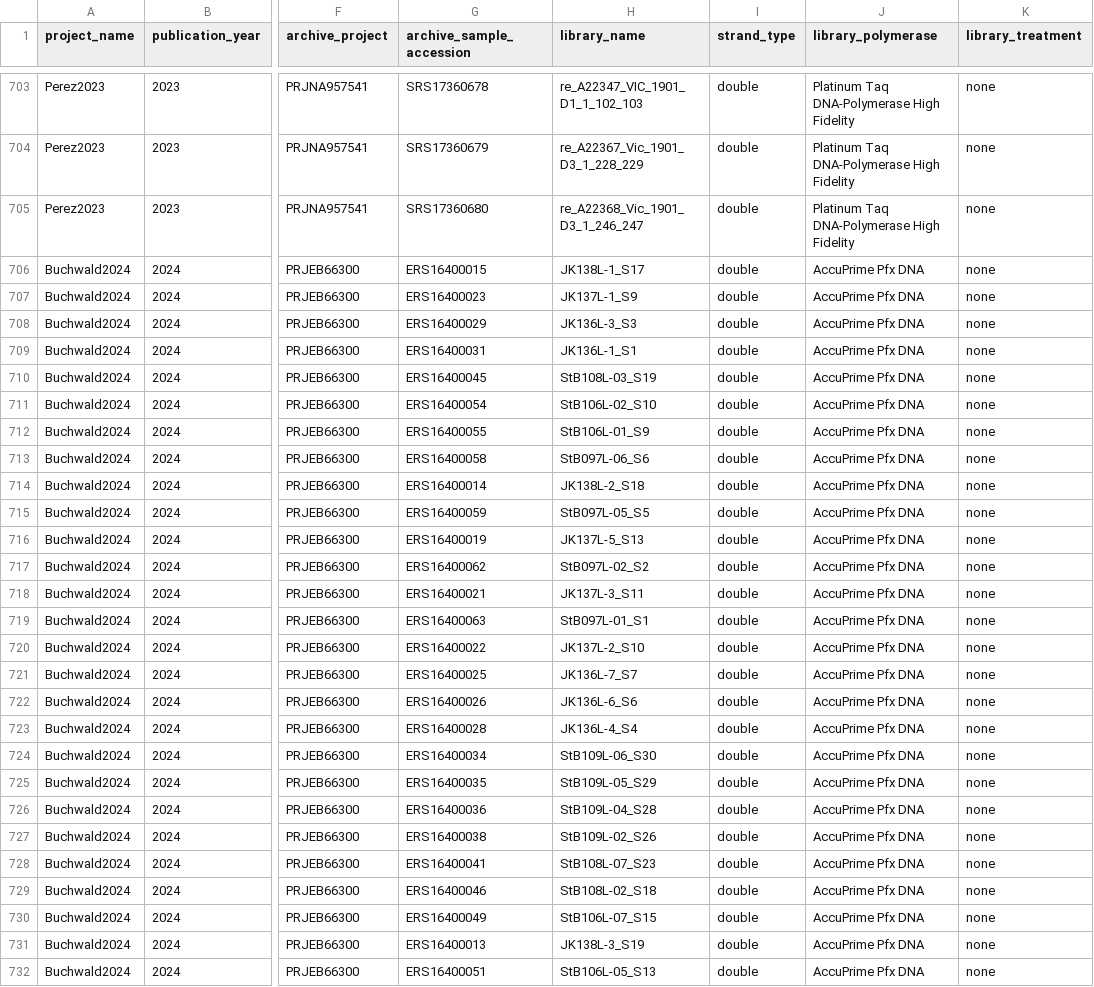
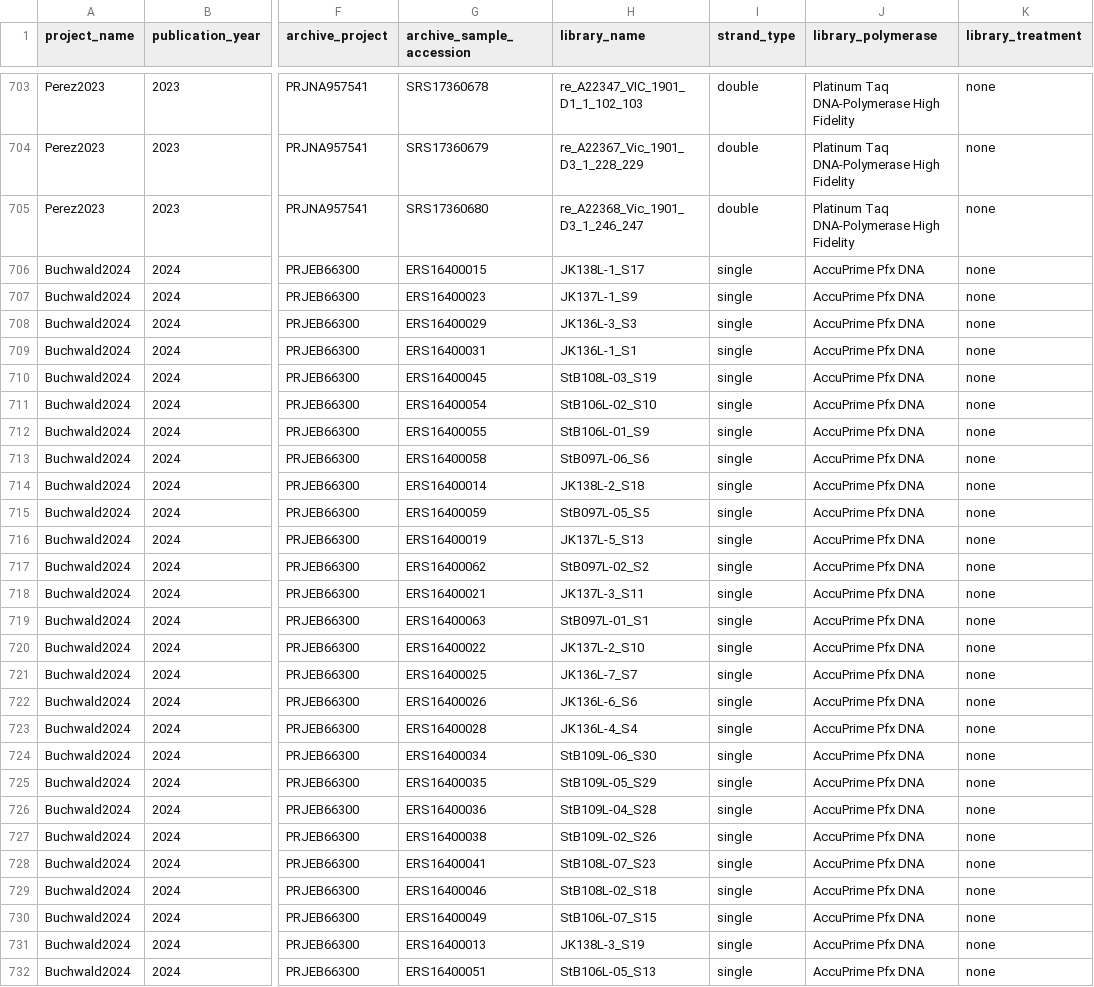
Before and after one commit to SPAAM-community/AncientMetagenomeDir, a TSV file: ancientmetagenome-environmental/libraries/ancientmetagenome-environmental_libraries.tsv, drawn as a sheet; only a part is shown, gaps mark what is left out; the diff covers the shown part only; the diff names each change by its address in the sheet, - before the commit and + after, or states it on an @@ line.

Commit message:
Change library preparation to ssDNA libs

```diff
--- a/ancientmetagenome-environmental/libraries/ancientmetagenome-environmental_libraries.tsv
+++ b/ancientmetagenome-environmental/libraries/ancientmetagenome-environmental_libraries.tsv
-I706:I732 (strand_type): double
+I706:I732 (strand_type): single
```
Also changed, not shown: 15 edited cells elsewhere in this file.
